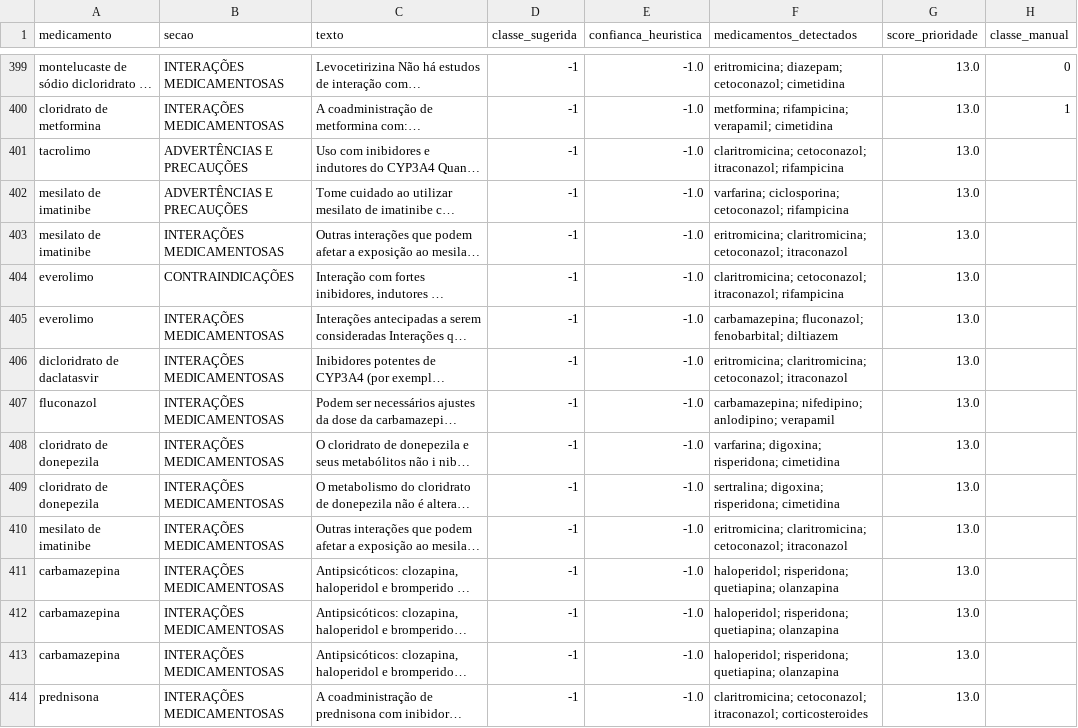
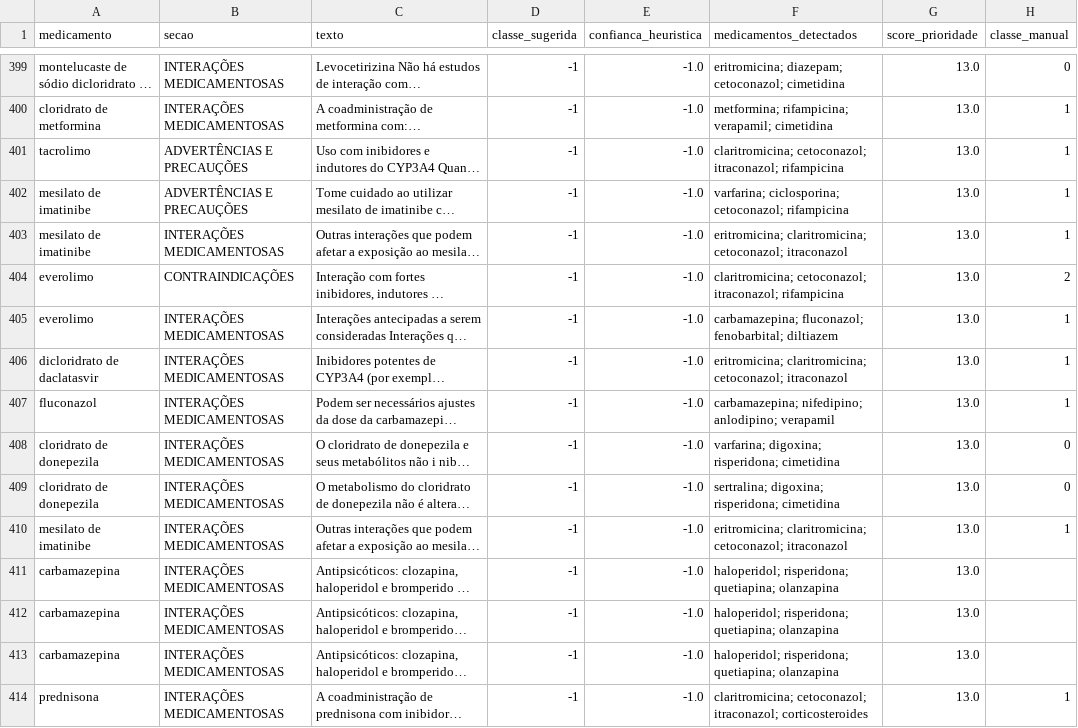
Before and after one commit to kevin-william/projeto-2-modulo-1-pos, a CSV file: data/anotacoes/pendentes_curadoria.csv, drawn as a sheet; only a part is shown, gaps mark what is left out; long unchanged cells end in …; the diff covers the shown part only; the diff names each change by its address in the sheet, - before the commit and + after, or states it on an @@ line.

Commit message:
feat: Fase 3 — consolidacao do dataset: revisao de 455 candidatos + balanceamento
- Apos revisao dos 140 pulados: 455/500 candidatos anotados (91%)
- manuais.csv expandido para 1060 pares de Fonte 1
- Consolidacao: 1754 pares (manuais 1060 + automaticas 694)
- Balanceamento: 3 classes com 156 exemplares cada
- Novo split: train.csv (374), val.csv (47), test.csv (47)

```diff
--- a/data/anotacoes/pendentes_curadoria.csv
+++ b/data/anotacoes/pendentes_curadoria.csv
-H401:H403 (classe_manual): (empty)
+H401:H403 (classe_manual): 1
-H404 (classe_manual): (empty)
+H404 (classe_manual): 2
-H405:H407 (classe_manual): (empty)
+H405:H407 (classe_manual): 1
-H408:H409 (classe_manual): (empty)
+H408:H409 (classe_manual): 0
-H410 (classe_manual): (empty)
+H410 (classe_manual): 1
-H414 (classe_manual): (empty)
+H414 (classe_manual): 1
```
Also changed, not shown: 84 edited cells elsewhere in this file, 6 other files.
